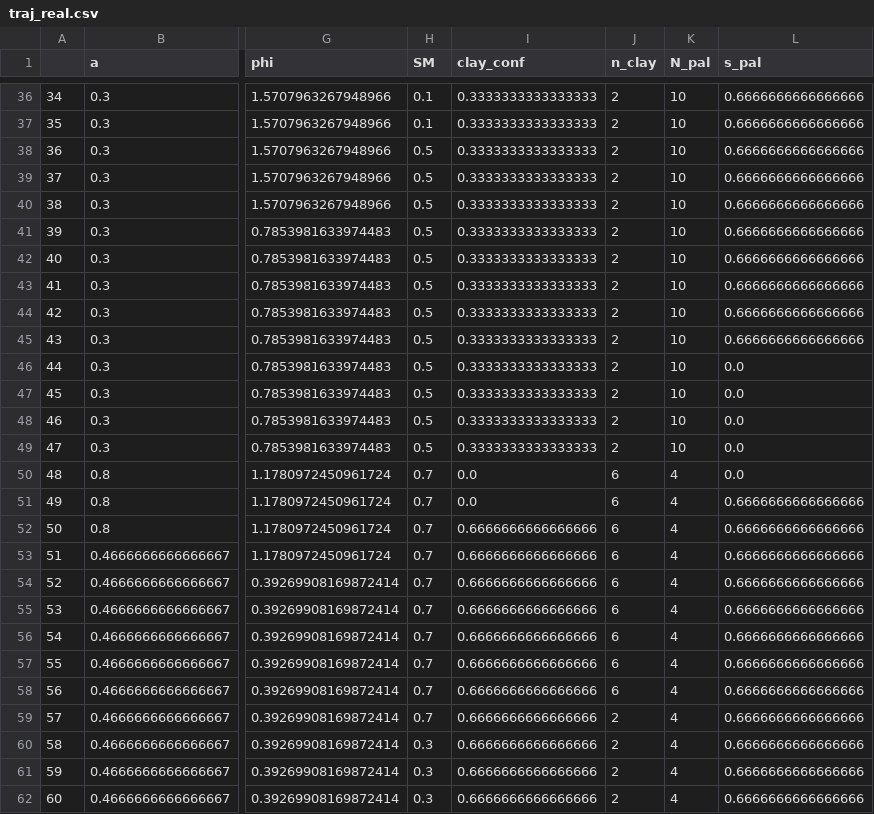
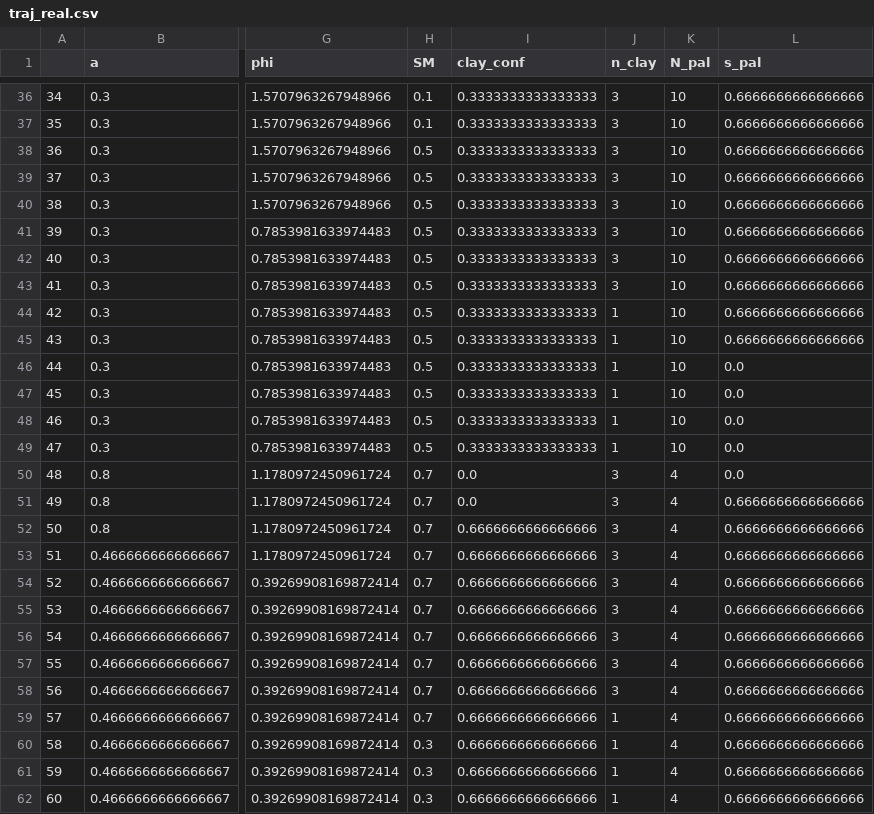
Before and after one commit to JoerivanEngelen/delta_aquifer, a CSV file: data/traj_real.csv, drawn as a sheet; only a part is shown, gaps mark what is left out; the diff covers the shown part only; the diff names each change by its address in the sheet, - before the commit and + after, or states it on an @@ line.

```diff
--- a/data/traj_real.csv
+++ b/data/traj_real.csv
-J36:J43 (n_clay): 2
+J36:J43 (n_clay): 3
-J44:J49 (n_clay): 2
+J44:J49 (n_clay): 1
-J50:J58 (n_clay): 6
+J50:J58 (n_clay): 3
-J59:J62 (n_clay): 2
+J59:J62 (n_clay): 1
```
Also changed, not shown: 139 edited cells elsewhere in this file, 1 other file.
